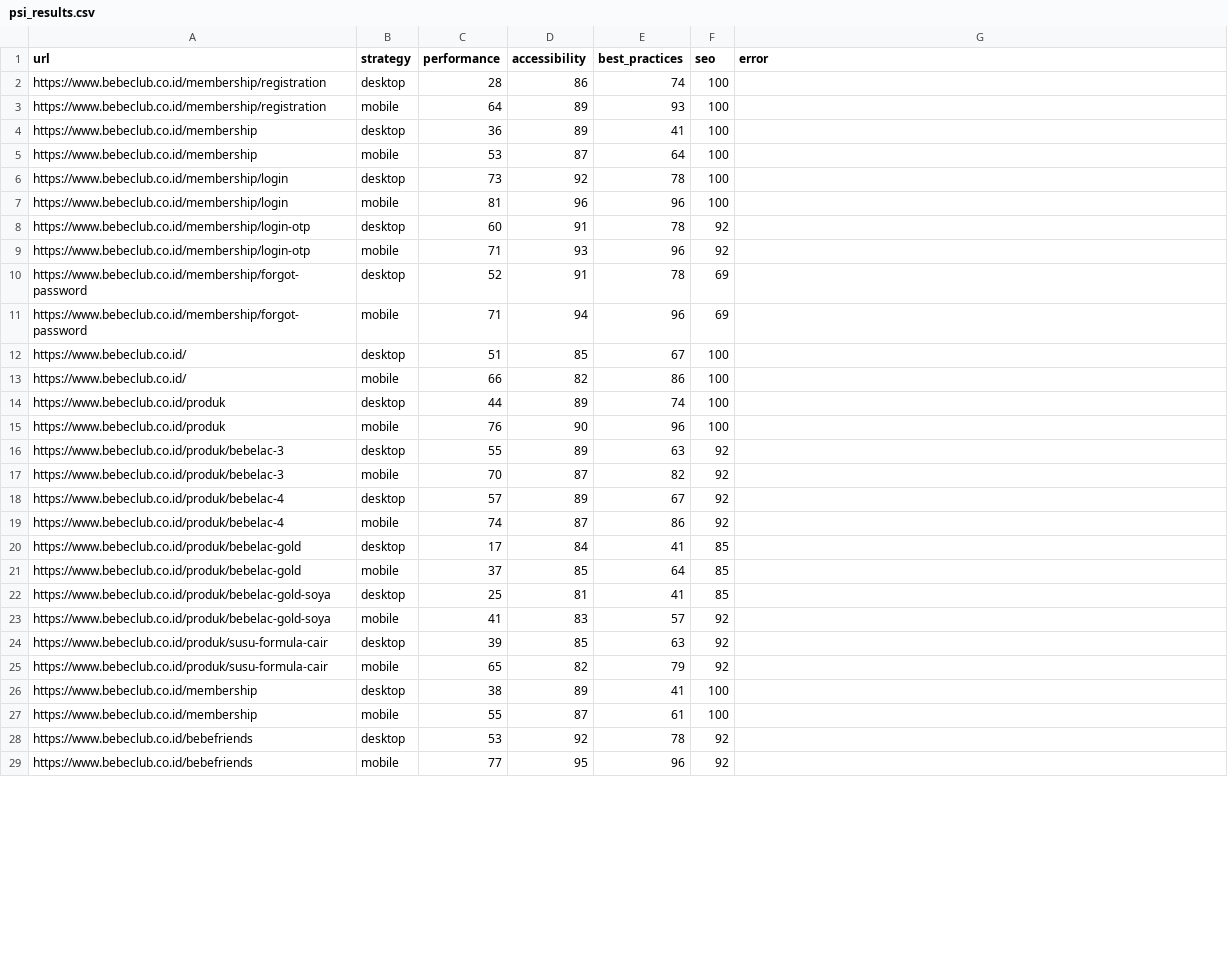
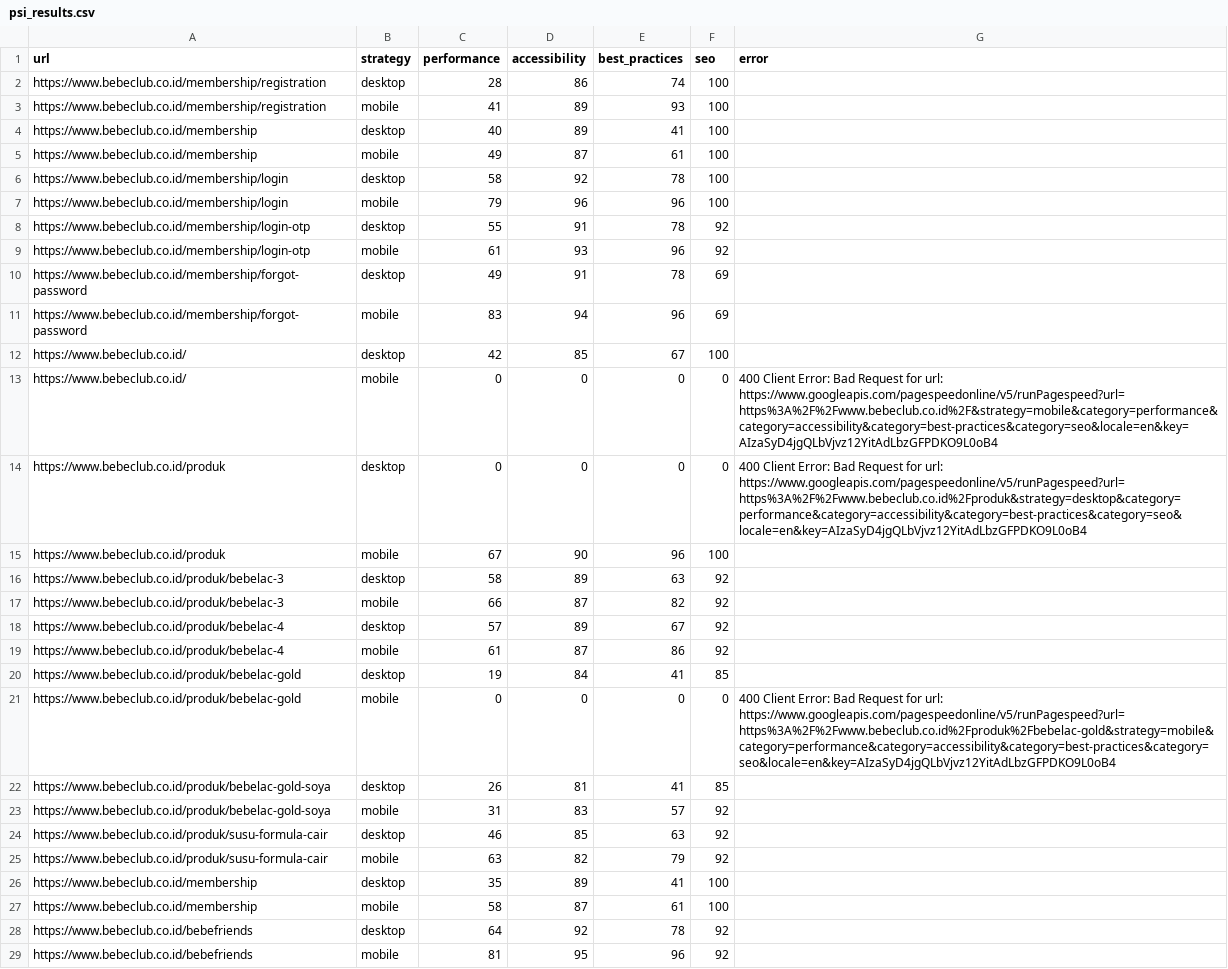
Before and after one commit to maazway/pagespeed_monitor_bbc, a CSV file: psi_results.csv, drawn as a sheet; only a part is shown; the diff covers the shown part only.

```diff
--- a/psi_results.csv
+++ b/psi_results.csv
@@ -2,28 +2,28 @@ url,strategy,performance,accessibility,best_practices,seo,error
 https://www.bebeclub.co.id/membership/registration,desktop,28,86,74,100,
-https://www.bebeclub.co.id/membership/registration,mobile,64,89,93,100,
-https://www.bebeclub.co.id/membership,desktop,36,89,41,100,
-https://www.bebeclub.co.id/membership,mobile,53,87,64,100,
-https://www.bebeclub.co.id/membership/login,desktop,73,92,78,100,
-https://www.bebeclub.co.id/membership/login,mobile,81,96,96,100,
-https://www.bebeclub.co.id/membership/login-otp,desktop,60,91,78,92,
-https://www.bebeclub.co.id/membership/login-otp,mobile,71,93,96,92,
-https://www.bebeclub.co.id/membership/forgot-password,desktop,52,91,78,69,
-https://www.bebeclub.co.id/membership/forgot-password,mobile,71,94,96,69,
-https://www.bebeclub.co.id/,desktop,51,85,67,100,
-https://www.bebeclub.co.id/,mobile,66,82,86,100,
-https://www.bebeclub.co.id/produk,desktop,44,89,74,100,
-https://www.bebeclub.co.id/produk,mobile,76,90,96,100,
-https://www.bebeclub.co.id/produk/bebelac-3,desktop,55,89,63,92,
-https://www.bebeclub.co.id/produk/bebelac-3,mobile,70,87,82,92,
+https://www.bebeclub.co.id/membership/registration,mobile,41,89,93,100,
+https://www.bebeclub.co.id/membership,desktop,40,89,41,100,
+https://www.bebeclub.co.id/membership,mobile,49,87,61,100,
+https://www.bebeclub.co.id/membership/login,desktop,58,92,78,100,
+https://www.bebeclub.co.id/membership/login,mobile,79,96,96,100,
+https://www.bebeclub.co.id/membership/login-otp,desktop,55,91,78,92,
+https://www.bebeclub.co.id/membership/login-otp,mobile,61,93,96,92,
+https://www.bebeclub.co.id/membership/forgot-password,desktop,49,91,78,69,
+https://www.bebeclub.co.id/membership/forgot-password,mobile,83,94,96,69,
+https://www.bebeclub.co.id/,desktop,42,85,67,100,
+https://www.bebeclub.co.id/,mobile,0,0,0,0,400 Client Error: Bad Request for url: https://www.googleapis.com/pagespeedonline/v5/runPagespeed?url=https%3A%2F%2Fwww.bebeclub.co.id%2F&strategy=mobile&category=performance&category=accessibility&category=best-practices&category=seo&locale=en&key=AIzaSyD4jgQLbVjvz12YitAdLbzGFPDKO9L0oB4
+https://www.bebeclub.co.id/produk,desktop,0,0,0,0,400 Client Error: Bad Request for url: https://www.googleapis.com/pagespeedonline/v5/runPagespeed?url=https%3A%2F%2Fwww.bebeclub.co.id%2Fproduk&strategy=desktop&category=performance&category=accessibility&category=best-practices&category=seo&locale=en&key=AIzaSyD4jgQLbVjvz12YitAdLbzGFPDKO9L0oB4
+https://www.bebeclub.co.id/produk,mobile,67,90,96,100,
+https://www.bebeclub.co.id/produk/bebelac-3,desktop,58,89,63,92,
+https://www.bebeclub.co.id/produk/bebelac-3,mobile,66,87,82,92,
 https://www.bebeclub.co.id/produk/bebelac-4,desktop,57,89,67,92,
-https://www.bebeclub.co.id/produk/bebelac-4,mobile,74,87,86,92,
-https://www.bebeclub.co.id/produk/bebelac-gold,desktop,17,84,41,85,
-https://www.bebeclub.co.id/produk/bebelac-gold,mobile,37,85,64,85,
-https://www.bebeclub.co.id/produk/bebelac-gold-soya,desktop,25,81,41,85,
-https://www.bebeclub.co.id/produk/bebelac-gold-soya,mobile,41,83,57,92,
-https://www.bebeclub.co.id/produk/susu-formula-cair,desktop,39,85,63,92,
-https://www.bebeclub.co.id/produk/susu-formula-cair,mobile,65,82,79,92,
-https://www.bebeclub.co.id/membership,desktop,38,89,41,100,
-https://www.bebeclub.co.id/membership,mobile,55,87,61,100,
-https://www.bebeclub.co.id/bebefriends,desktop,53,92,78,92,
-https://www.bebeclub.co.id/bebefriends,mobile,77,95,96,92,
+https://www.bebeclub.co.id/produk/bebelac-4,mobile,61,87,86,92,
+https://www.bebeclub.co.id/produk/bebelac-gold,desktop,19,84,41,85,
+https://www.bebeclub.co.id/produk/bebelac-gold,mobile,0,0,0,0,400 Client Error: Bad Request for url: https://www.googleapis.com/pagespeedonline/v5/runPagespeed?url=https%3A%2F%2Fwww.bebeclub.co.id%2Fproduk%2Fbebelac-gold&strategy=mobile&category=performance&category=accessibility&category=best-practices&category=seo&locale=en&key=AIzaSyD4jgQLbVjvz12YitAdLbzGFPDKO9L0oB4
+https://www.bebeclub.co.id/produk/bebelac-gold-soya,desktop,26,81,41,85,
+https://www.bebeclub.co.id/produk/bebelac-gold-soya,mobile,31,83,57,92,
+https://www.bebeclub.co.id/produk/susu-formula-cair,desktop,46,85,63,92,
+https://www.bebeclub.co.id/produk/susu-formula-cair,mobile,63,82,79,92,
+https://www.bebeclub.co.id/membership,desktop,35,89,41,100,
+https://www.bebeclub.co.id/membership,mobile,58,87,61,100,
+https://www.bebeclub.co.id/bebefriends,desktop,64,92,78,92,
+https://www.bebeclub.co.id/bebefriends,mobile,81,95,96,92,
```
Also changed, not shown: 5 added rows, 5 removed rows and 34 edited cells elsewhere in this file, 4 other files.
